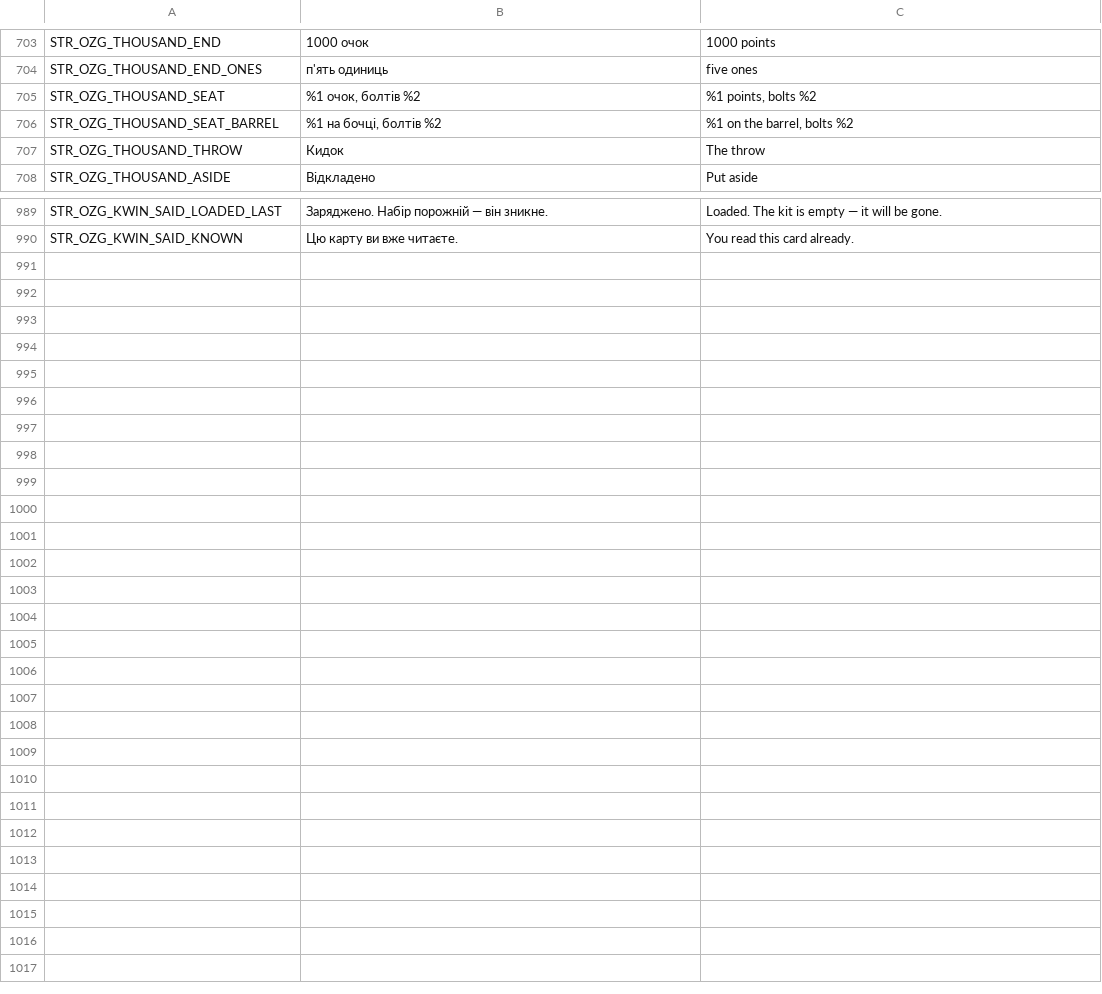
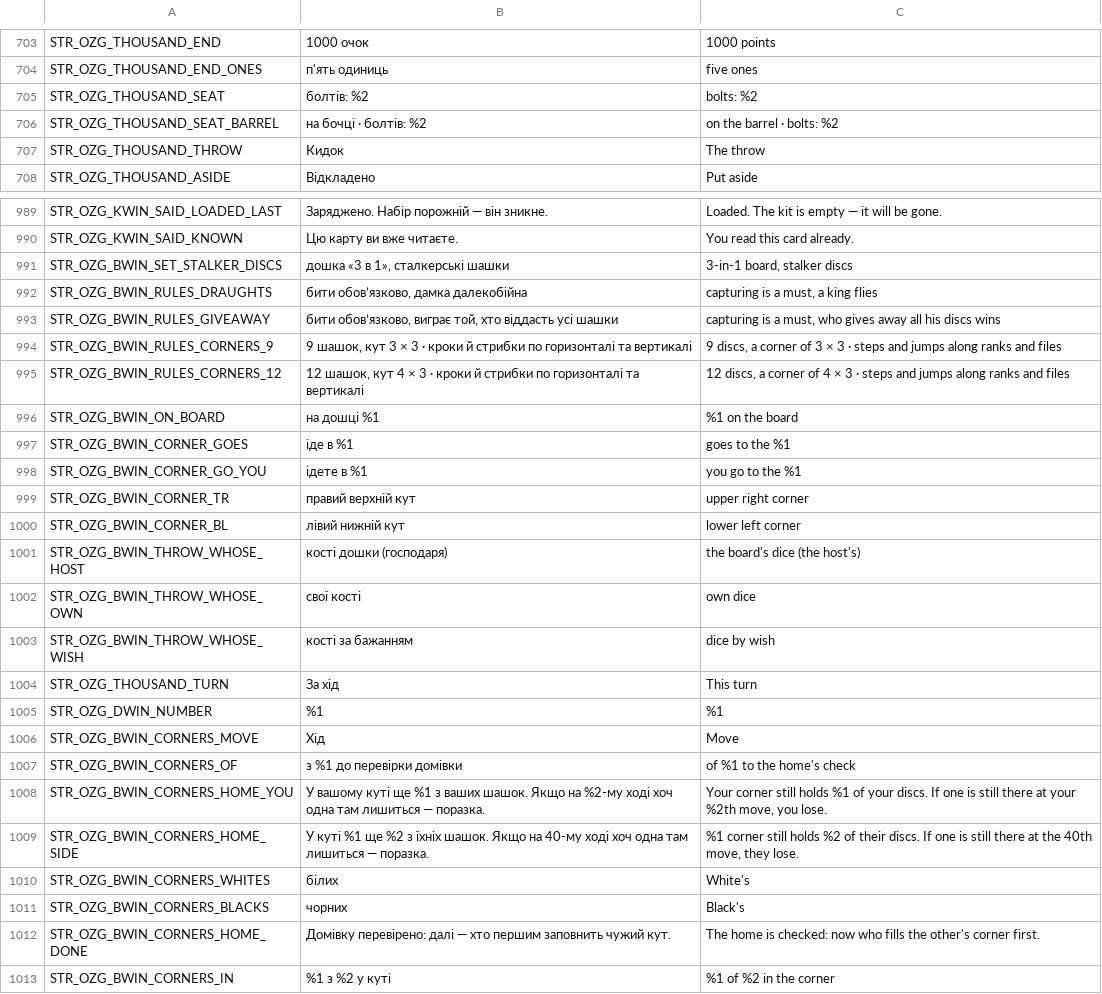
Before and after one commit to OpenZone-DayZ/openzone-games, a CSV file: OpenZone_Games/strings.csv, drawn as a sheet; only a part is shown, gaps mark what is left out.

```diff
--- a/OpenZone_Games/strings.csv
+++ b/OpenZone_Games/strings.csv
@@ -704,4 +704,4 @@ STR_OZG_THOUSAND_END,1000 очок,1000 points
 STR_OZG_THOUSAND_END_ONES,"п'ять одиниць",five ones
-STR_OZG_THOUSAND_SEAT,"%1 очок, болтів %2","%1 points, bolts %2"
-STR_OZG_THOUSAND_SEAT_BARREL,"%1 на бочці, болтів %2","%1 on the barrel, bolts %2"
+STR_OZG_THOUSAND_SEAT,болтів: %2,bolts: %2
+STR_OZG_THOUSAND_SEAT_BARREL,на бочці · болтів: %2,on the barrel · bolts: %2
 STR_OZG_THOUSAND_THROW,Кидок,The throw
@@ -990 +990,24 @@ STR_OZG_KWIN_SAID_LOADED_LAST,Заряджено. Набір порожній
 STR_OZG_KWIN_SAID_KNOWN,Цю карту ви вже читаєте.,You read this card already.
+STR_OZG_BWIN_SET_STALKER_DISCS,"дошка «3 в 1», сталкерські шашки","3-in-1 board, stalker discs"
+STR_OZG_BWIN_RULES_DRAUGHTS,"бити обов’язково, дамка далекобійна","capturing is a must, a king flies"
+STR_OZG_BWIN_RULES_GIVEAWAY,"бити обов’язково, виграє той, хто віддасть усі шашки","capturing is a must, who gives away all his discs wins"
+STR_OZG_BWIN_RULES_CORNERS_9,"9 шашок, кут 3 × 3 · кроки й стрибки по горизонталі та вертикалі","9 discs, a corner of 3 × 3 · steps and jumps along ranks and files"
+STR_OZG_BWIN_RULES_CORNERS_12,"12 шашок, кут 4 × 3 · кроки й стрибки по горизонталі та вертикалі","12 discs, a corner of 4 × 3 · steps and jumps along ranks and files"
+STR_OZG_BWIN_ON_BOARD,на дошці %1,%1 on the board
+STR_OZG_BWIN_CORNER_GOES,іде в %1,goes to the %1
+STR_OZG_BWIN_CORNER_GO_YOU,ідете в %1,you go to the %1
+STR_OZG_BWIN_CORNER_TR,правий верхній кут,upper right corner
+STR_OZG_BWIN_CORNER_BL,лівий нижній кут,lower left corner
+STR_OZG_BWIN_THROW_WHOSE_HOST,кості дошки (господаря),the board's dice (the host's)
+STR_OZG_BWIN_THROW_WHOSE_OWN,свої кості,own dice
+STR_OZG_BWIN_THROW_WHOSE_WISH,кості за бажанням,dice by wish
+STR_OZG_THOUSAND_TURN,За хід,This turn
+STR_OZG_DWIN_NUMBER,%1,%1
+STR_OZG_BWIN_CORNERS_MOVE,Хід,Move
+STR_OZG_BWIN_CORNERS_OF,з %1 до перевірки домівки,of %1 to the home's check
+STR_OZG_BWIN_CORNERS_HOME_YOU,У вашому куті ще %1 з ваших шашок. Якщо на %2-му ході хоч одна там лишиться — поразка.,"Your corner still holds %1 of your discs. If one is still there at your %2th move, you lose."
+STR_OZG_BWIN_CORNERS_HOME_SIDE,У куті %1 ще %2 з їхніх шашок. Якщо на 40-му ході хоч одна там лишиться — поразка.,"%1 corner still holds %2 of their discs. If one is still there at the 40th move, they lose."
+STR_OZG_BWIN_CORNERS_WHITES,білих,White's
+STR_OZG_BWIN_CORNERS_BLACKS,чорних,Black's
+STR_OZG_BWIN_CORNERS_HOME_DONE,Домівку перевірено: далі — хто першим заповнить чужий кут.,The home is checked: now who fills the other's corner first.
+STR_OZG_BWIN_CORNERS_IN,%1 з %2 у куті,%1 of %2 in the corner
```
Also changed, not shown: 13 other files.
